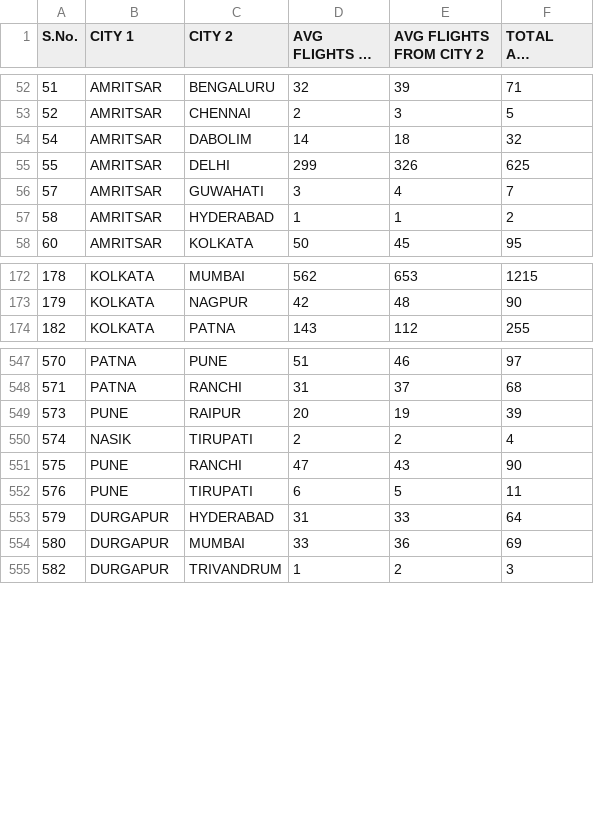
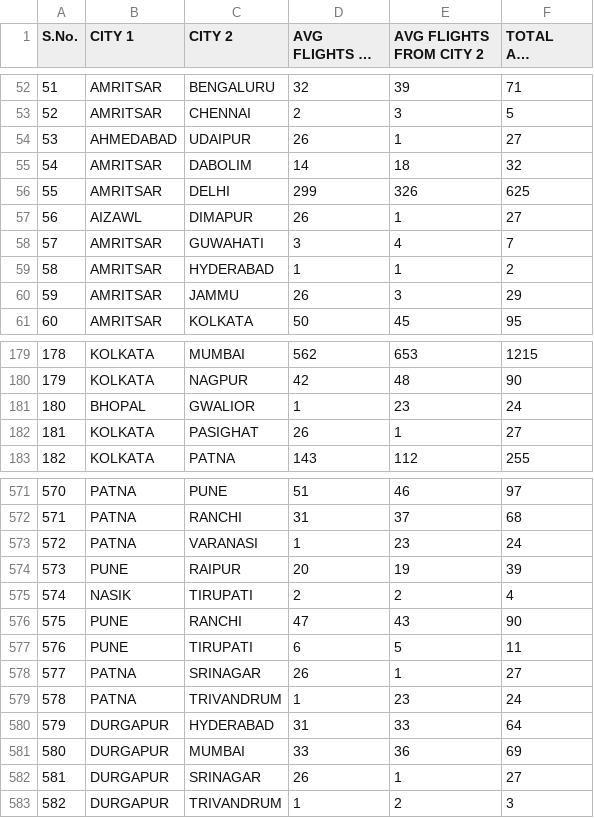
Before and after one commit to Namit2003/PSC_project, a CSV file: traffic/october2022.csv, drawn as a sheet; only a part is shown, gaps mark what is left out; long unchanged cells end in …; the diff covers the shown part only; the diff names each change by its address in the sheet, - before the commit and + after, or states it on an @@ line.

```diff
--- a/traffic/october2022.csv
+++ b/traffic/october2022.csv
+row 54: 53 | AHMEDABAD | UDAIPUR | 26 | 1 | 27
+row 57: 56 | AIZAWL | DIMAPUR | 26 | 1 | 27
+row 60: 59 | AMRITSAR | JAMMU | 26 | 3 | 29
+row 181: 180 | BHOPAL | GWALIOR | 1 | 23 | 24
+row 182: 181 | KOLKATA | PASIGHAT | 26 | 1 | 27
+row 573: 572 | PATNA | VARANASI | 1 | 23 | 24
+row 578: 577 | PATNA | SRINAGAR | 26 | 1 | 27
+row 579: 578 | PATNA | TRIVANDRUM | 1 | 23 | 24
+row 582: 581 | DURGAPUR | SRINAGAR | 26 | 1 | 27
```
Also changed, not shown: 21 added rows elsewhere in this file, traffic/august2022.csv, traffic/feb2022.csv, 22 other files.
